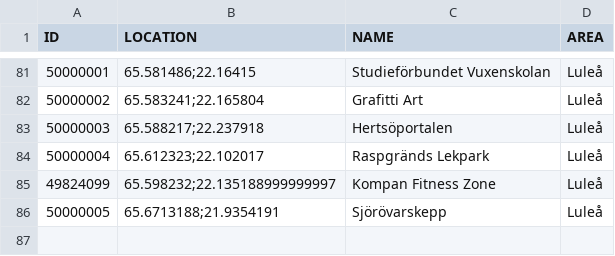
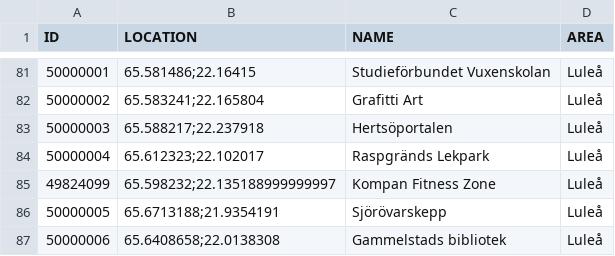
Before and after one commit to magnusmickelsson/pokeraidbot, a CSV file: src/main/resources/gyms_luleå.csv, drawn as a sheet; only a part is shown, gaps mark what is left out; the diff names each change by its address in the sheet, - before the commit and + after, or states it on an @@ line.

Commit message:
Gym data update

```diff
--- a/src/main/resources/gyms_luleå.csv
+++ b/src/main/resources/gyms_luleå.csv
+row 87: 50000006 | 65.6408658;22.0138308 | Gammelstads bibliotek | Luleå
```
Also changed, not shown: src/main/resources/gyms_umeå.csv, 4 other files.
